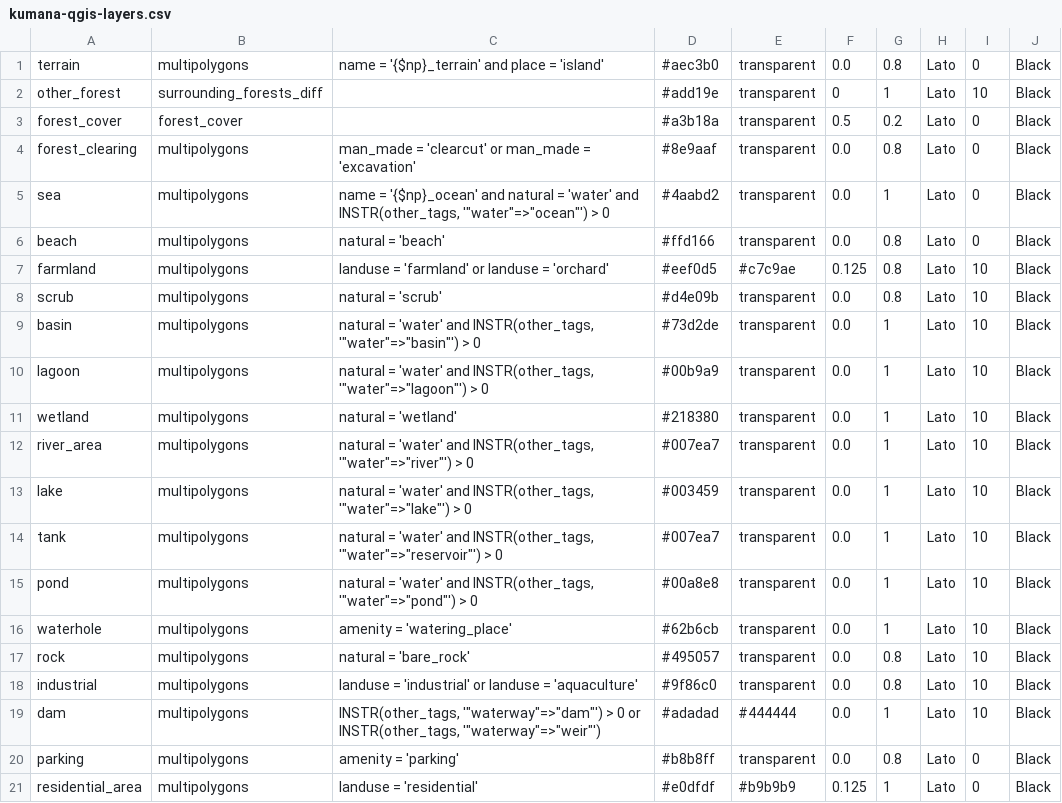
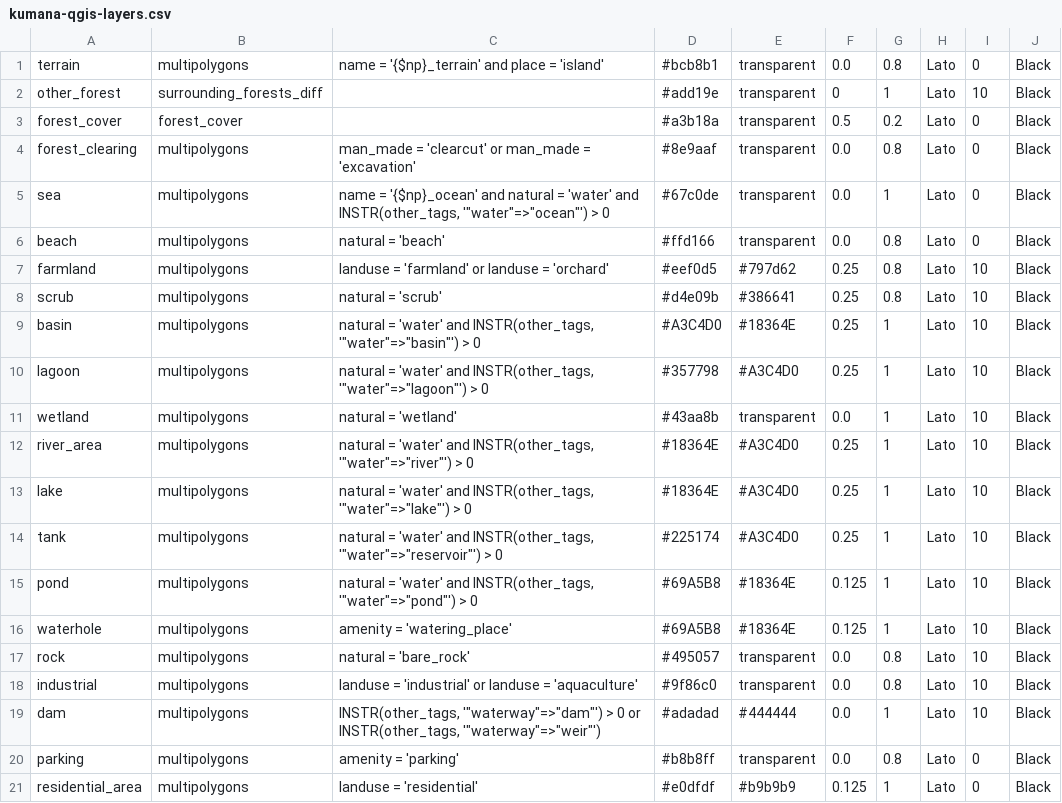
Before and after one commit to supunj/sl-np-mapping, a CSV file: qgis/layer/kumana-qgis-layers.csv, drawn as a sheet; only a part is shown; the diff covers the shown part only.

```diff
--- a/qgis/layer/kumana-qgis-layers.csv
+++ b/qgis/layer/kumana-qgis-layers.csv
@@ -1,2 +1,2 @@
-terrain|multipolygons|name = '{$np}_terrain' and place = 'island'|#aec3b0|transparent|0.0|0.8|Lato|0|Black
+terrain|multipolygons|name = '{$np}_terrain' and place = 'island'|#bcb8b1|transparent|0.0|0.8|Lato|0|Black
 other_forest|surrounding_forests_diff||#add19e|transparent|0|1|Lato|10|Black
@@ -4,14 +4,14 @@ forest_cover|forest_cover||#a3b18a|transparent|0.5|0.2|Lato|0|Black
 forest_clearing|multipolygons|man_made = 'clearcut' or man_made = 'excavation'|#8e9aaf|transparent|0.0|0.8|Lato|0|Black
-sea|multipolygons|"name = '{$np}_ocean' and natural = 'water' and INSTR(other_tags, '""water""=>""ocean""') > 0"|#4aabd2|transparent|0.0|1|Lato|0|Black
+sea|multipolygons|"name = '{$np}_ocean' and natural = 'water' and INSTR(other_tags, '""water""=>""ocean""') > 0"|#67c0de|transparent|0.0|1|Lato|0|Black
 beach|multipolygons|natural = 'beach'|#ffd166|transparent|0.0|0.8|Lato|0|Black
-farmland|multipolygons|landuse = 'farmland' or landuse = 'orchard'|#eef0d5|#c7c9ae|0.125|0.8|Lato|10|Black
-scrub|multipolygons|natural = 'scrub'|#d4e09b|transparent|0.0|0.8|Lato|10|Black
-basin|multipolygons|"natural = 'water' and INSTR(other_tags, '""water""=>""basin""') > 0"|#73d2de|transparent|0.0|1|Lato|10|Black
-lagoon|multipolygons|"natural = 'water' and INSTR(other_tags, '""water""=>""lagoon""') > 0"|#00b9a9|transparent|0.0|1|Lato|10|Black
-wetland|multipolygons|natural = 'wetland'|#218380|transparent|0.0|1|Lato|10|Black
-river_area|multipolygons|"natural = 'water' and INSTR(other_tags, '""water""=>""river""') > 0"|#007ea7|transparent|0.0|1|Lato|10|Black
-lake|multipolygons|"natural = 'water' and INSTR(other_tags, '""water""=>""lake""') > 0"|#003459|transparent|0.0|1|Lato|10|Black
-tank|multipolygons|"natural = 'water' and INSTR(other_tags, '""water""=>""reservoir""') > 0"|#007ea7|transparent|0.0|1|Lato|10|Black
-pond|multipolygons|"natural = 'water' and INSTR(other_tags, '""water""=>""pond""') > 0"|#00a8e8|transparent|0.0|1|Lato|10|Black
-waterhole|multipolygons|amenity = 'watering_place'|#62b6cb|transparent|0.0|1|Lato|10|Black
+farmland|multipolygons|landuse = 'farmland' or landuse = 'orchard'|#eef0d5|#797d62|0.25|0.8|Lato|10|Black
+scrub|multipolygons|natural = 'scrub'|#d4e09b|#386641|0.25|0.8|Lato|10|Black
+basin|multipolygons|"natural = 'water' and INSTR(other_tags, '""water""=>""basin""') > 0"|#A3C4D0|#18364E|0.25|1|Lato|10|Black
+lagoon|multipolygons|"natural = 'water' and INSTR(other_tags, '""water""=>""lagoon""') > 0"|#357798|#A3C4D0|0.25|1|Lato|10|Black
+wetland|multipolygons|natural = 'wetland'|#43aa8b|transparent|0.0|1|Lato|10|Black
+river_area|multipolygons|"natural = 'water' and INSTR(other_tags, '""water""=>""river""') > 0"|#18364E|#A3C4D0|0.25|1|Lato|10|Black
+lake|multipolygons|"natural = 'water' and INSTR(other_tags, '""water""=>""lake""') > 0"|#18364E|#A3C4D0|0.25|1|Lato|10|Black
+tank|multipolygons|"natural = 'water' and INSTR(other_tags, '""water""=>""reservoir""') > 0"|#225174|#A3C4D0|0.25|1|Lato|10|Black
+pond|multipolygons|"natural = 'water' and INSTR(other_tags, '""water""=>""pond""') > 0"|#69A5B8|#18364E|0.125|1|Lato|10|Black
+waterhole|multipolygons|amenity = 'watering_place'|#69A5B8|#18364E|0.125|1|Lato|10|Black
 rock|multipolygons|natural = 'bare_rock'|#495057|transparent|0.0|0.8|Lato|10|Black
```
Also changed, not shown: 1 added row and 30 edited cells elsewhere in this file, qgis/layer/yb1-qgis-layers.csv, 9 other files.
